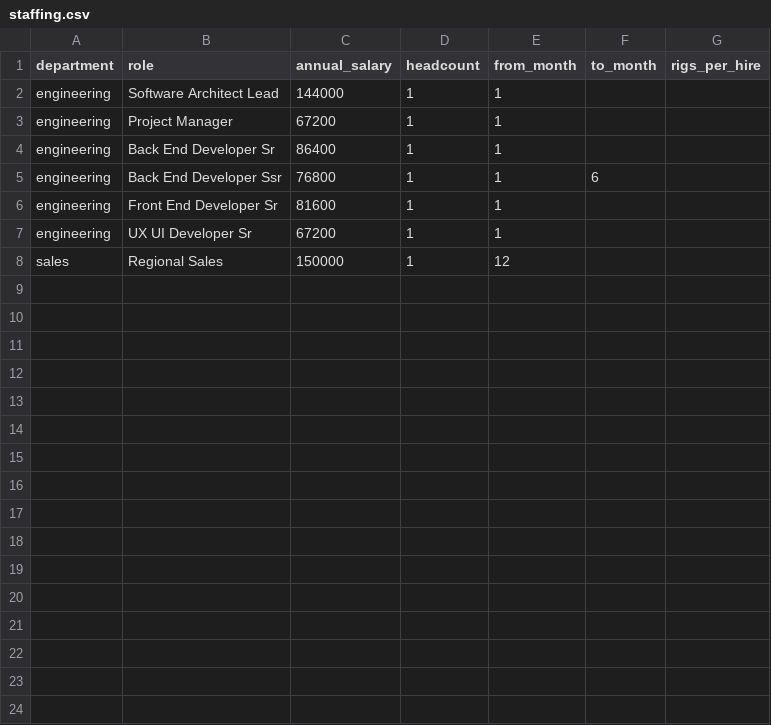
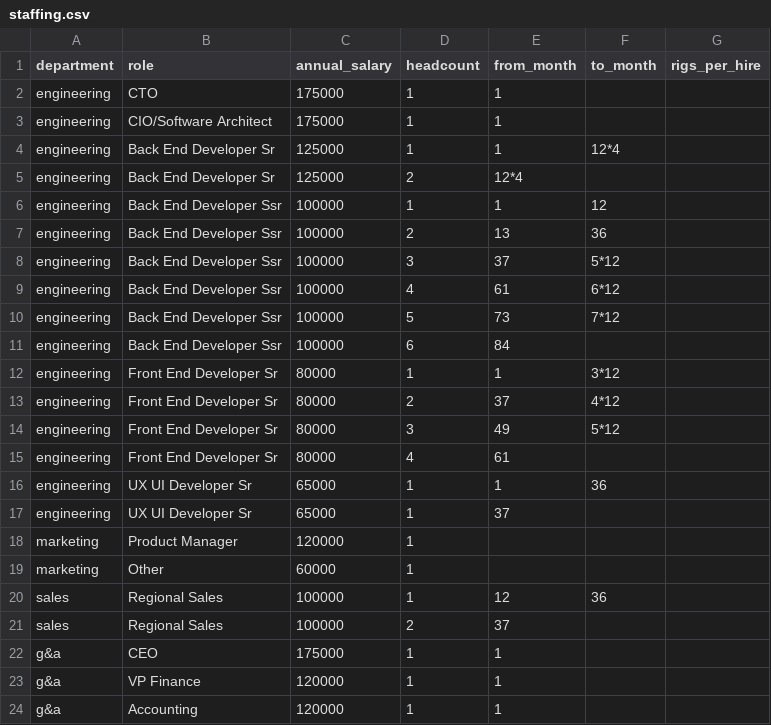
Before and after one commit to MatheosG/argus-v2, a CSV file: inputs/staffing.csv, drawn as a sheet.

Commit message:
Update staffing.csv with new roles and salaries

```diff
--- a/inputs/staffing.csv
+++ b/inputs/staffing.csv
@@ -1,8 +1,24 @@
 department,role,annual_salary,headcount,from_month,to_month,rigs_per_hire
-engineering,Software Architect Lead,144000,1,1,,
-engineering,Project Manager,67200,1,1,,
-engineering,Back End Developer Sr,86400,1,1,,
-engineering,Back End Developer Ssr,76800,1,1,6,
-engineering,Front End Developer Sr,81600,1,1,,
-engineering,UX UI Developer Sr,67200,1,1,,
-sales,Regional Sales,150000,1,12,,
+engineering, CTO, 175000, 1, 1,,
+engineering,CIO/Software Architect,175000,1,1,,
+engineering,Back End Developer Sr,125000,1,1,12*4,
+engineering,Back End Developer Sr,125000,2,12*4,,
+engineering,Back End Developer Ssr,100000,1,1,12,
+engineering,Back End Developer Ssr,100000,2,13,36,
+engineering,Back End Developer Ssr,100000,3,37,5*12,
+engineering,Back End Developer Ssr,100000,4,61,6*12,
+engineering,Back End Developer Ssr,100000,5,73,7*12,
+engineering,Back End Developer Ssr,100000,6,84,,
+engineering,Front End Developer Sr,80000,1,1,3*12,
+engineering,Front End Developer Sr,80000,2,37,4*12,
+engineering,Front End Developer Sr,80000,3,49,5*12,
+engineering,Front End Developer Sr,80000,4,61,,
+engineering,UX UI Developer Sr,65000,1,1,36,
+engineering,UX UI Developer Sr,65000,1,37,,
+marketing,Product Manager, 120000, 1,,
+marketing,Other, 60000, 1,,
+sales,Regional Sales,100000, 1,12,36,,
+sales,Regional Sales,100000, 2,37,,,
+g&a, CEO, 175000, 1, 1,,
+g&a, VP Finance, 120000, 1, 1,,
+g&a, Accounting, 120000, 1, 1,,
```
